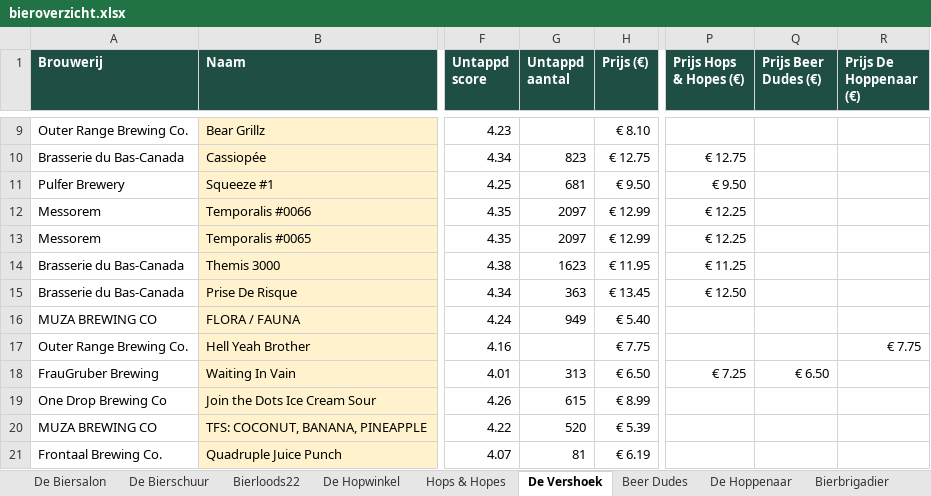
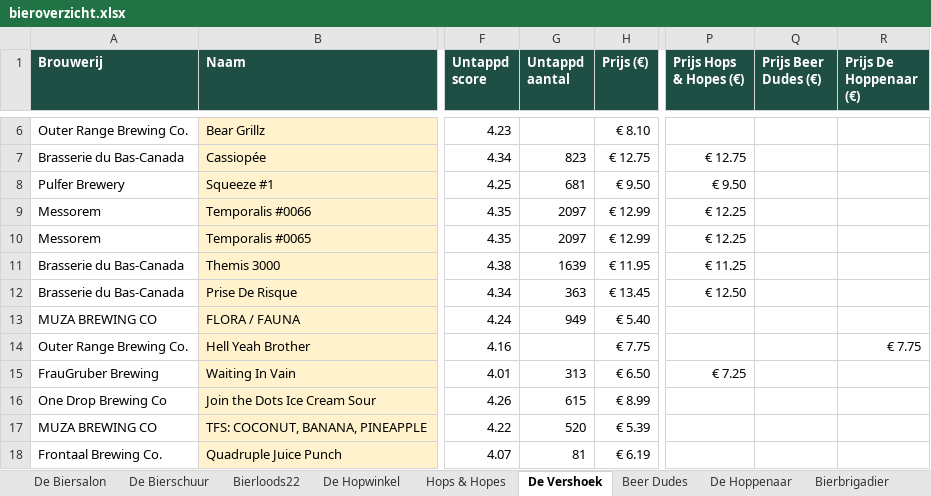
Before and after one commit to RdG-Bier/DeBierScraper, an Excel workbook: docs/bieroverzicht.xlsx, sheet De Vershoek, drawn as a sheet; only a part is shown, gaps mark what is left out; values as stored, in another font and other column widths than the file's, no borders; conditional formats not drawn; addresses are those after the commit; the diff covers the shown part only; the diff names each change by its address in the sheet, - before the commit and + after, or states it on an @@ line.

```diff
--- a/docs/bieroverzicht.xlsx (sheet De Vershoek)
+++ b/docs/bieroverzicht.xlsx (sheet De Vershoek)
-G11 (Untappd aantal): 1623
+G11 (Untappd aantal): 1639
-Q15 (Prijs Beer Dudes (€)): € 6.50
+Q15 (Prijs Beer Dudes (€)): (empty)
```
Also changed, not shown: 7 added rows, 8 removed rows and 19 edited cells elsewhere in this sheet, sheet Hops & Hopes, sheet Bierloods22, sheet De Biersalon, sheet Bierbrigadier, sheet Beer Dudes, sheet De Hopwinkel, 3 more sheets, 37 other files.
